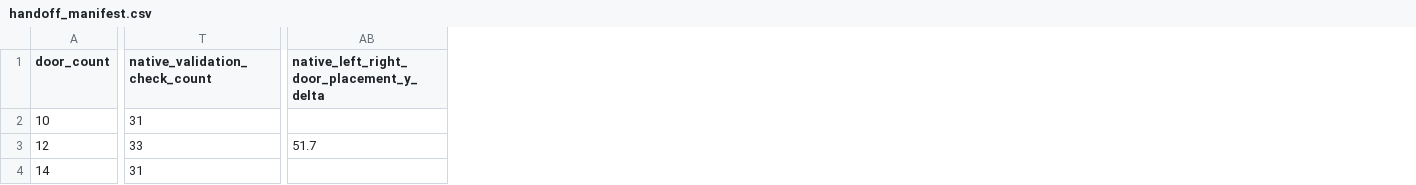
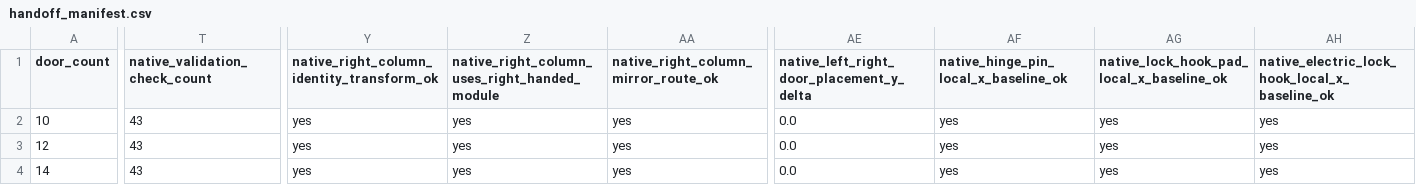
Before and after one commit to wong-yl/winnsen-structure-agent-studio, a CSV file: workers/handoffs/16029_10_12_14_STEP_ENGINEERING_HANDOFF_20260519/handoff_manifest.csv, drawn as a sheet; only a part is shown, gaps mark what is left out; addresses are those after the commit; the diff names each change by its address in the sheet, - before the commit and + after, or states it on an @@ line.

Commit message:
Fix 16029 right-hand door generation rules

```diff
--- a/workers/handoffs/16029_10_12_14_STEP_ENGINEERING_HANDOFF_20260519/handoff_manifest.csv
+++ b/workers/handoffs/16029_10_12_14_STEP_ENGINEERING_HANDOFF_20260519/handoff_manifest.csv
+column Y, rows 1-4: native_right_column_identity_transform_ok | yes | yes | yes
+column Z, rows 1-4: native_right_column_uses_right_handed_module | yes | yes | yes
+column AA, rows 1-4: native_right_column_mirror_route_ok | yes | yes | yes
+column AF, rows 1-4: native_hinge_pin_local_x_baseline_ok | yes | yes | yes
+column AG, rows 1-4: native_lock_hook_pad_local_x_baseline_ok | yes | yes | yes
+column AH, rows 1-4: native_electric_lock_hook_local_x_baseline_ok | yes | yes | yes
-T2 (native_validation_check_count): 31
+T2 (native_validation_check_count): 43
-AE2: (empty)
+AE2: 0.0
-T3 (native_validation_check_count): 33
+T3 (native_validation_check_count): 43
-AE3: 51.7
+AE3: 0.0
-T4 (native_validation_check_count): 31
+T4 (native_validation_check_count): 43
-AE4: (empty)
+AE4: 0.0
```
Also changed, not shown: data/locker_16029_verified_rule_packet.csv, workers/handoffs/16029_10_12_14_STEP_ENGINEERING_HANDOFF_20260519/10door/solidworks_native/native_dependency_manifest.csv, 54 other files.
